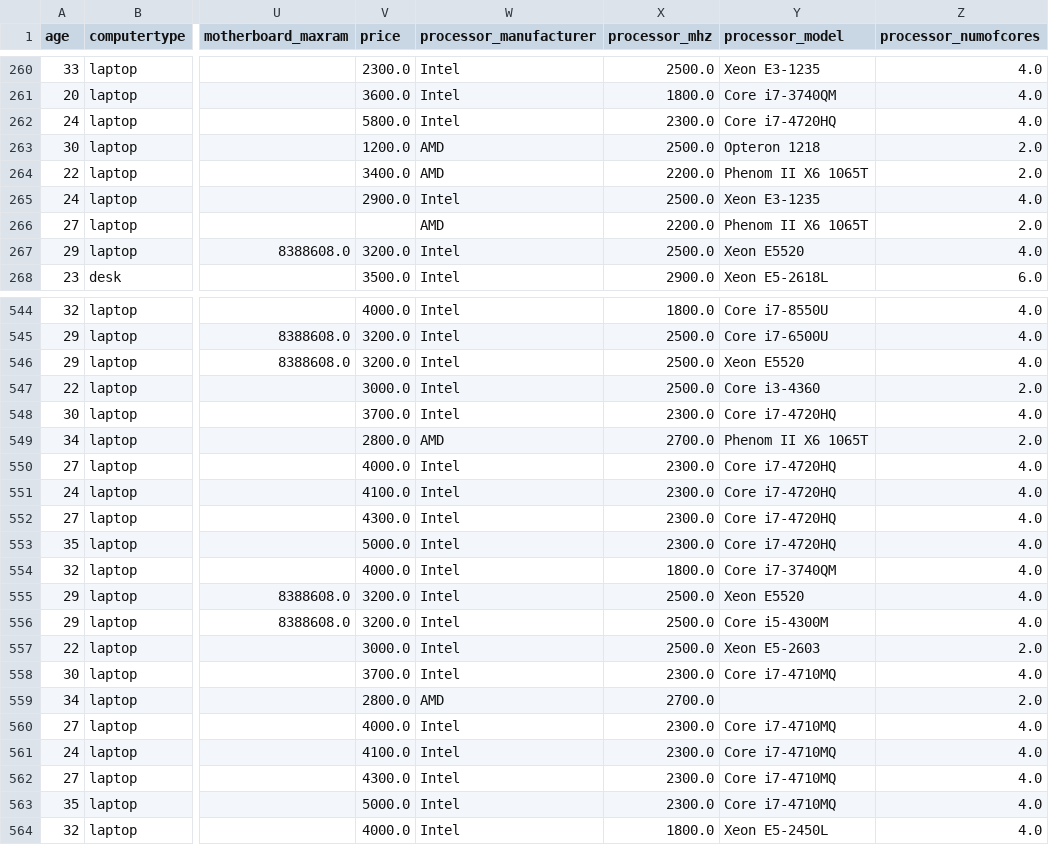
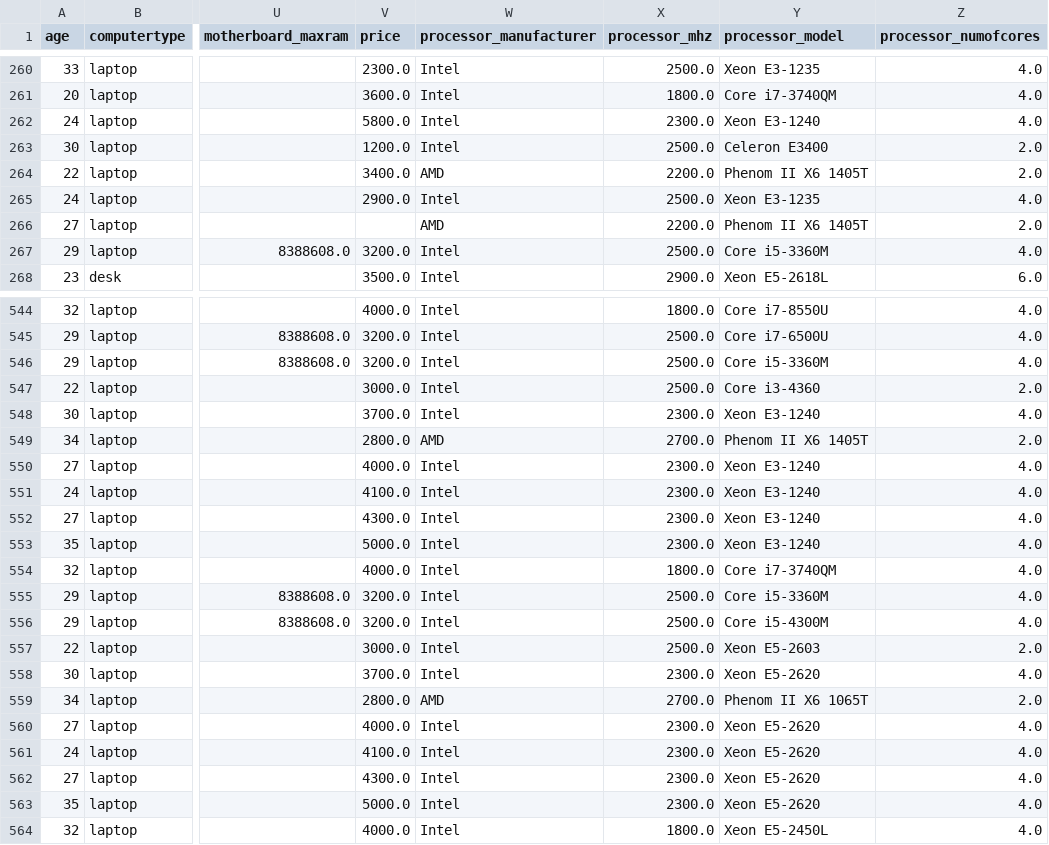
Before and after one commit to baruchiro/HWRecommendation-WebAPI, a CSV file: DataPreparing/data/fake-data-out.csv, drawn as a sheet; only a part is shown, gaps mark what is left out; the diff covers the shown part only; the diff names each change by its address in the sheet, - before the commit and + after, or states it on an @@ line.

```diff
--- a/DataPreparing/data/fake-data-out.csv
+++ b/DataPreparing/data/fake-data-out.csv
-Y262 (processor_model): Core i7-4720HQ
+Y262 (processor_model): Xeon E3-1240
-W263 (processor_manufacturer): AMD
+W263 (processor_manufacturer): Intel
-Y263 (processor_model): Opteron 1218
+Y263 (processor_model): Celeron E3400
-Y264 (processor_model): Phenom II X6 1065T
+Y264 (processor_model): Phenom II X6 1405T
-Y266 (processor_model): Phenom II X6 1065T
+Y266 (processor_model): Phenom II X6 1405T
-Y267 (processor_model): Xeon E5520
+Y267 (processor_model): Core i5-3360M
-Y546 (processor_model): Xeon E5520
+Y546 (processor_model): Core i5-3360M
-Y548 (processor_model): Core i7-4720HQ
+Y548 (processor_model): Xeon E3-1240
-Y549 (processor_model): Phenom II X6 1065T
+Y549 (processor_model): Phenom II X6 1405T
-Y550:Y553 (processor_model): Core i7-4720HQ
+Y550:Y553 (processor_model): Xeon E3-1240
-Y555 (processor_model): Xeon E5520
+Y555 (processor_model): Core i5-3360M
-Y558 (processor_model): Core i7-4710MQ
+Y558 (processor_model): Xeon E5-2620
-Y559 (processor_model): (empty)
+Y559 (processor_model): Phenom II X6 1065T
-Y560:Y563 (processor_model): Core i7-4710MQ
+Y560:Y563 (processor_model): Xeon E5-2620
```
Also changed, not shown: 138 edited cells elsewhere in this file, 3 other files.
